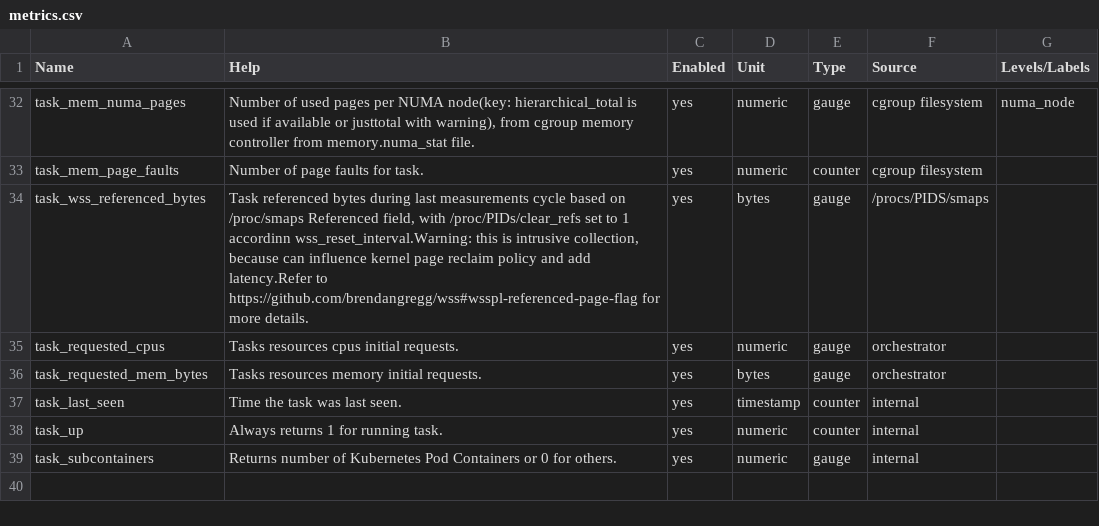
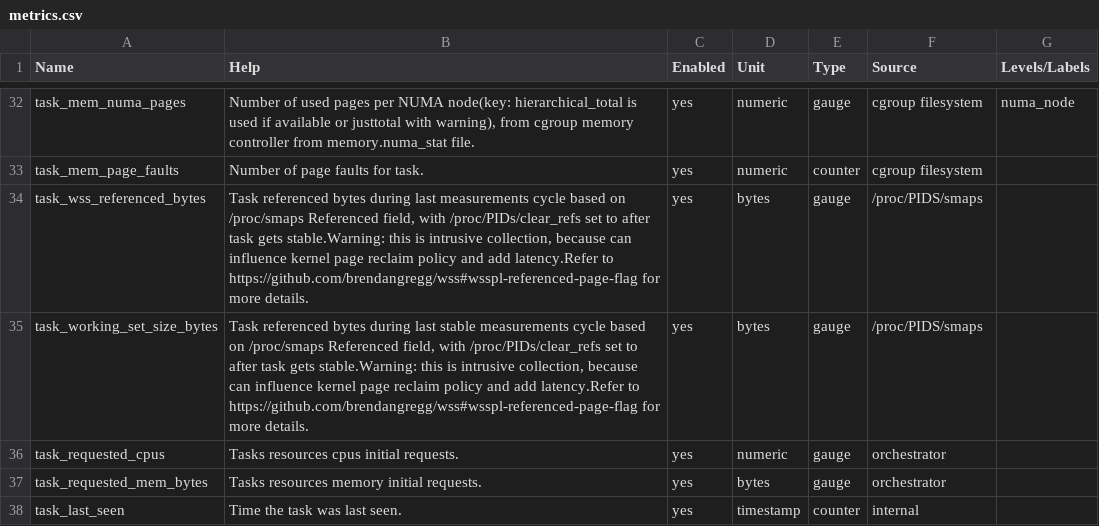
Before and after one commit to wacuuu/workload-collocation-agent, a CSV file: docs/metrics.csv, drawn as a sheet; only a part is shown, gaps mark what is left out; the shorter side is filled out with more unchanged rows.

Commit message:
Working set size - stabilization (#461)
* working set size stabilization

```diff
--- a/docs/metrics.csv
+++ b/docs/metrics.csv
@@ -33,3 +33,4 @@
 "task_mem_page_faults", "Number of page faults for task.", "yes", "numeric",  "counter", "cgroup filesystem", ""
-"task_wss_referenced_bytes", "Task referenced bytes during last measurements cycle based on /proc/smaps Referenced field, with /proc/PIDs/clear_refs set to 1 accordinn wss_reset_interval.Warning: this is intrusive collection, because can influence kernel page reclaim policy and add latency.Refer to https://github.com/brendangregg/wss#wsspl-referenced-page-flag for more details.", "yes", "bytes",  "gauge", "/procs/PIDS/smaps", ""
+"task_wss_referenced_bytes", "Task referenced bytes during last measurements cycle based on /proc/smaps Referenced field, with /proc/PIDs/clear_refs set to after task gets stable.Warning: this is intrusive collection, because can influence kernel page reclaim policy and add latency.Refer to https://github.com/brendangregg/wss#wsspl-referenced-page-flag for more details.", "yes", "bytes",  "gauge", "/proc/PIDS/smaps", ""
+"task_working_set_size_bytes", "Task referenced bytes during last stable measurements cycle based on /proc/smaps Referenced field, with /proc/PIDs/clear_refs set to after task gets stable.Warning: this is intrusive collection, because can influence kernel page reclaim policy and add latency.Refer to https://github.com/brendangregg/wss#wsspl-referenced-page-flag for more details.", "yes", "bytes",  "gauge", "/proc/PIDS/smaps", ""
 "task_requested_cpus", "Tasks resources cpus initial requests.", "yes", "numeric",  "gauge", "orchestrator", ""
```
Also changed, not shown: 8 other files.
